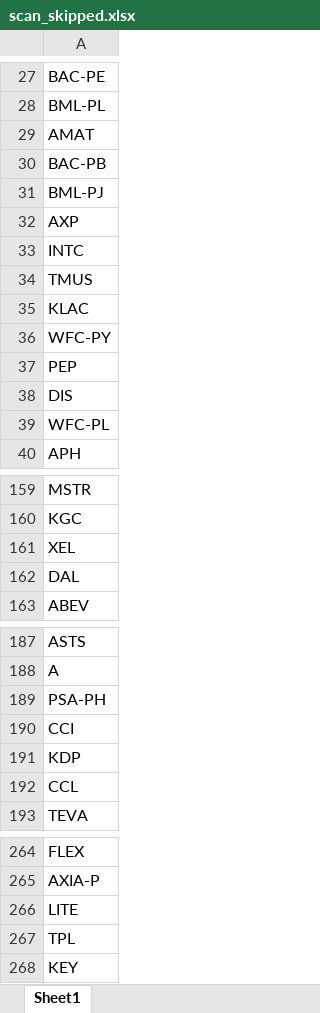
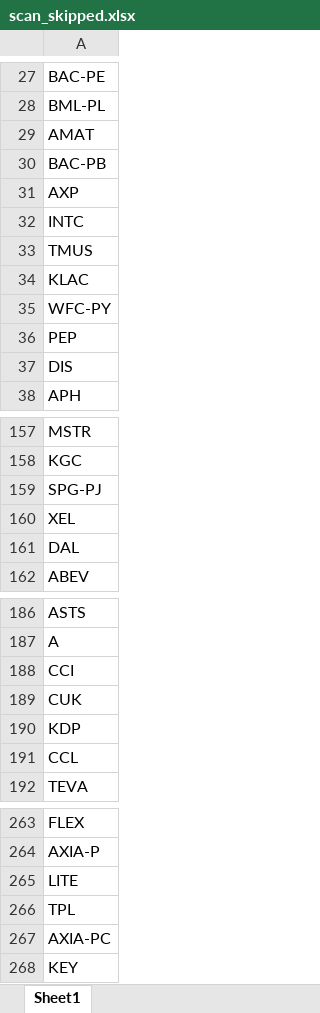
Before and after one commit to fbali10-ux/ABD_ikili_dip, an Excel workbook: scan_skipped.xlsx, sheet Sheet1, drawn as a sheet; only a part is shown, gaps mark what is left out; values as stored, in another font and other column widths than the file's, no borders; removed rows and columns are numbered as before the commit, all else as after; the diff covers the shown part only; the diff names each change by its address in the sheet, - before the commit and + after, or states it on an @@ line.

```diff
--- a/scan_skipped.xlsx (sheet Sheet1)
+++ b/scan_skipped.xlsx (sheet Sheet1)
-row 31: BML-PJ
-row 39: WFC-PL
+row 159: SPG-PJ
-row 189: PSA-PH
+row 189: CUK
+row 267: AXIA-PC
```
Also changed, not shown: 3 removed rows elsewhere in this sheet, dip_yakalama_daily_120dip_rebound_sonuclar.xlsx, 1 other file.
